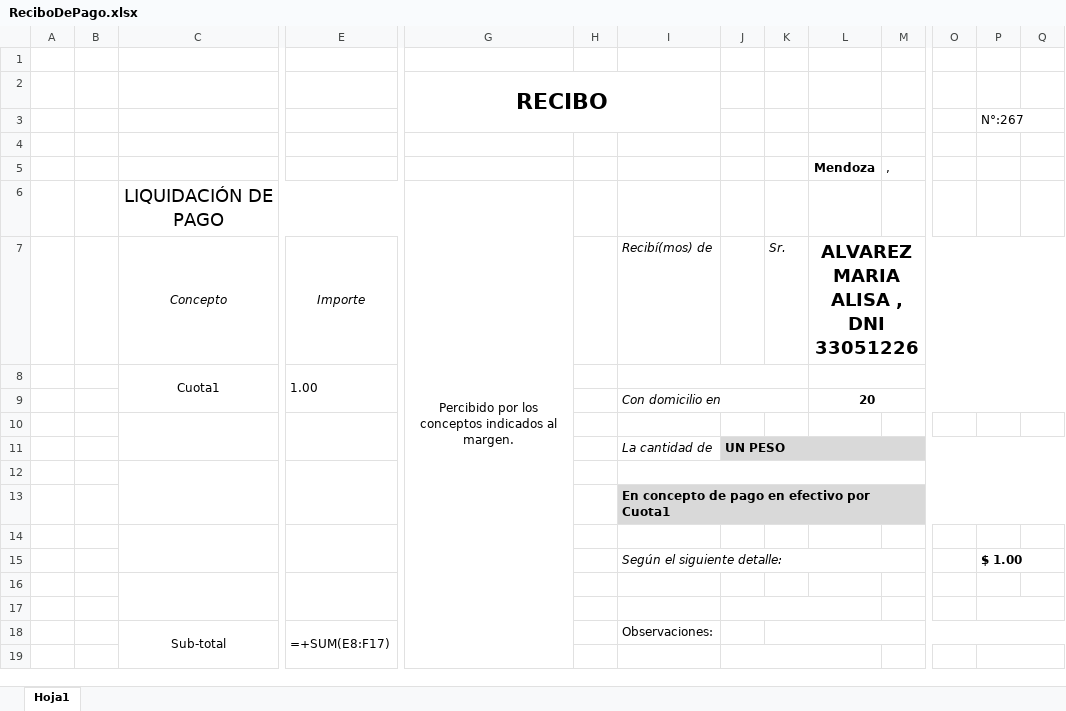
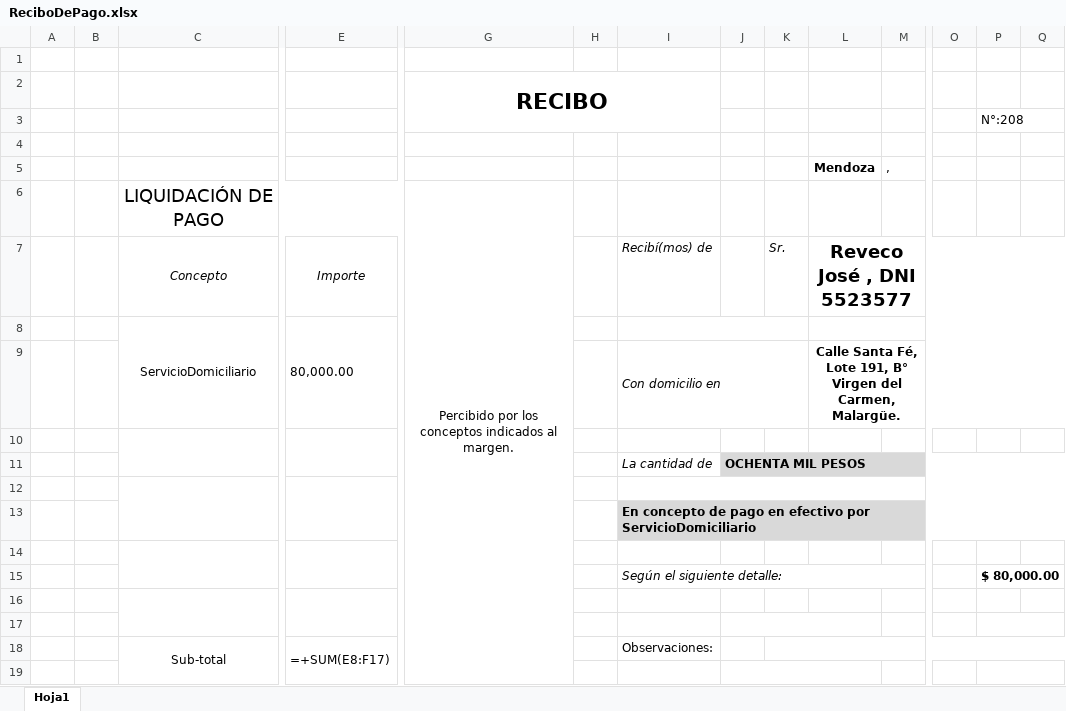
Before and after one commit to MarioOcampo1/ServerJoval, an Excel workbook: src/public/plantillas/ReciboDePago.xlsx, sheet Hoja1, drawn as a sheet; only a part is shown, gaps mark what is left out; values as stored, in another font and other column widths than the file's, no borders; formulas without a stored value are shown as written; charts and pictures not drawn; removed rows and columns are numbered as before the commit, all else as after; rows hold the shown columns only; the diff names each change by its address in the sheet, - before the commit and + after, or states it on an @@ line.

```diff
--- a/src/public/plantillas/ReciboDePago.xlsx (sheet Hoja1)
+++ b/src/public/plantillas/ReciboDePago.xlsx (sheet Hoja1)
-P3: N°:267
+P3: N°:208
-L7 (Mendoza): ALVAREZ MARIA ALISA , DNI 33051226
+L7 (Mendoza): Reveco José , DNI 5523577
-row 8:  |  | Cuota1 | 1.00
-row 9:  |  |  |  |  |  | Con domicilio en |  |  | 20
+row 8:  |  | ServicioDomiciliario | 80,000.00
+row 9:  |  |  |  |  |  | Con domicilio en |  |  | Calle Santa Fé, Lote 191, B° Virgen del Carmen, Malargüe.
-J11: UN PESO
+J11: OCHENTA MIL PESOS
-I13: …efectivo por Cuota1
+I13: …efectivo por ServicioDomiciliario
-P15: $ 1.00
+P15: $ 80,000.00
```
Also changed, not shown: 1 other file.
